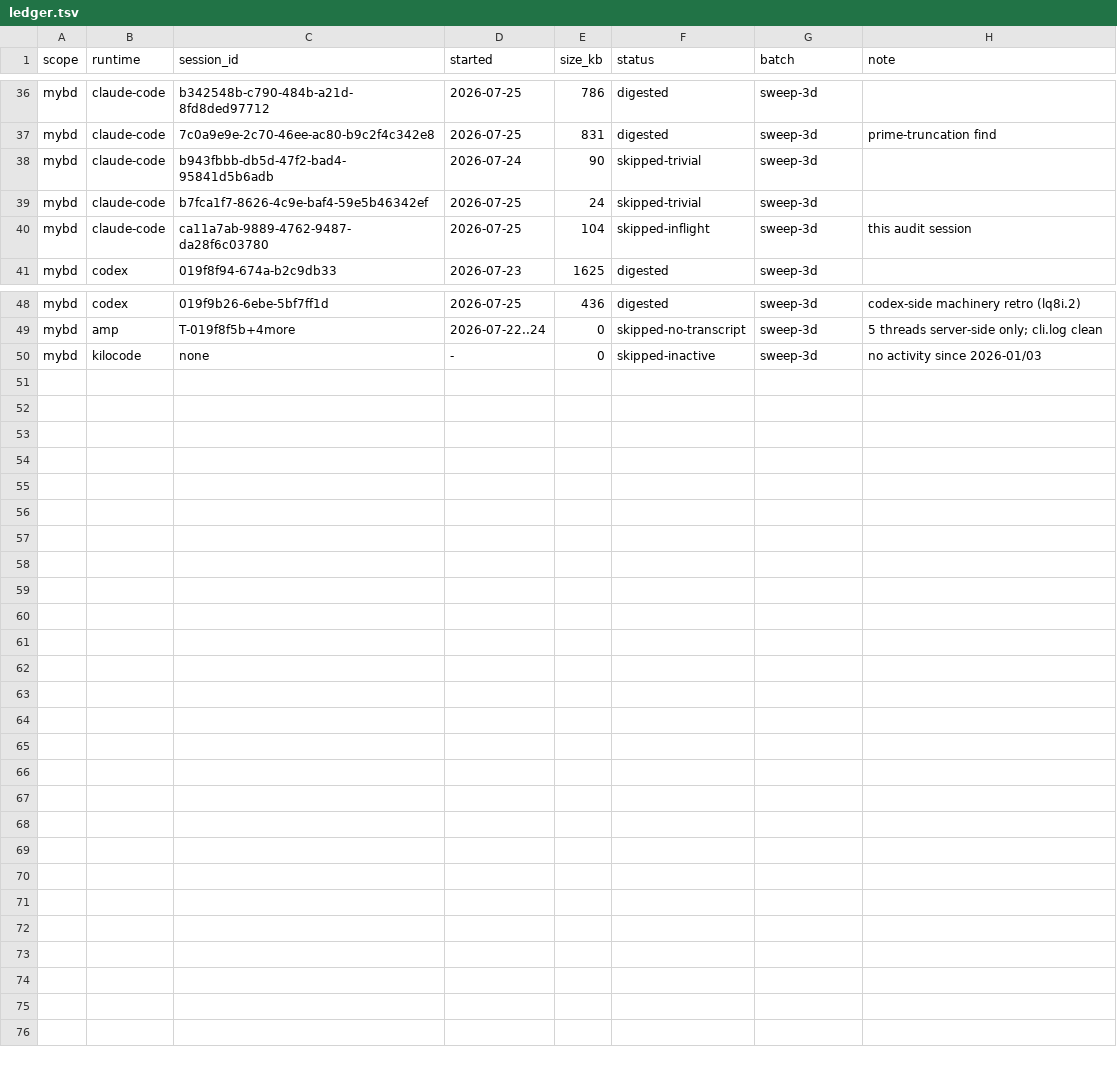
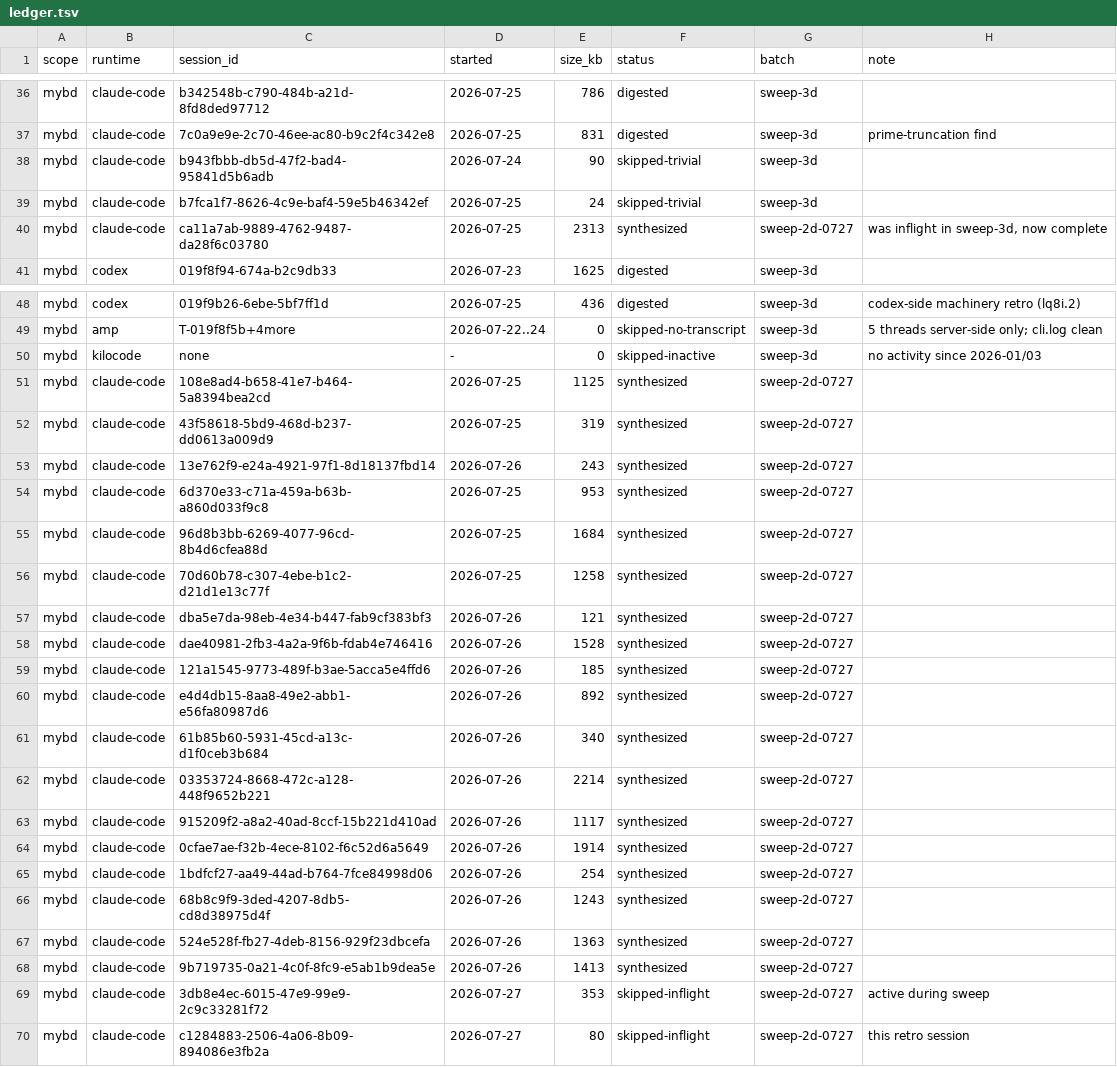
Before and after one commit to maphew/mybd, a TSV file: retro/ledger.tsv, drawn as a sheet; only a part is shown, gaps mark what is left out.

Commit message:
retro: sweep-2d-0727 — 19 sessions digested via codex scouts, 7 new findings, 3 verified-fixed (mybd-2259c)
Findings register: F-001/F-007 verified-fixed, F-002 provisionally clean,
F-004 reopened (8 new jq-shape sightings — memory was the wrong fix location),
new F-011..F-016 (bd flag semantics, idle-tail sessions, close-protocol re-arm,
cwd/worktree slips, Entire CLI hook clobber, burned-release tag block) and
F-017 win (freshness-first + adversarial refutation). Prompt cookbook seeded.
Promotions filed: mybd-bzbp1 (scripts/bdj), mybd-p4d5w (AGENTS.md session
discipline), mybd-ssvtf (delegate output caps).

Agent-Signature: claude-fable-5-medium on behalf of maphew

```diff
--- a/retro/ledger.tsv
+++ b/retro/ledger.tsv
@@ -39,3 +39,3 @@ mybd	claude-code	b943fbbb-db5d-47f2-bad4-95841d5b6adb	2026-07-24	90	skipped-triv
 mybd	claude-code	b7fca1f7-8626-4c9e-baf4-59e5b46342ef	2026-07-25	24	skipped-trivial	sweep-3d	
-mybd	claude-code	ca11a7ab-9889-4762-9487-da28f6c03780	2026-07-25	104	skipped-inflight	sweep-3d	this audit session
+mybd	claude-code	ca11a7ab-9889-4762-9487-da28f6c03780	2026-07-25	2313	synthesized	sweep-2d-0727	was inflight in sweep-3d, now complete
 mybd	codex	019f8f94-674a-b2c9db33	2026-07-23	1625	digested	sweep-3d	
@@ -50 +50,21 @@ mybd	amp	T-019f8f5b+4more	2026-07-22..24	0	skipped-no-transcript	sweep-3d	5 thre
 mybd	kilocode	none	-	0	skipped-inactive	sweep-3d	no activity since 2026-01/03
+mybd	claude-code	108e8ad4-b658-41e7-b464-5a8394bea2cd	2026-07-25	1125	synthesized	sweep-2d-0727	
+mybd	claude-code	43f58618-5bd9-468d-b237-dd0613a009d9	2026-07-25	319	synthesized	sweep-2d-0727	
+mybd	claude-code	13e762f9-e24a-4921-97f1-8d18137fbd14	2026-07-26	243	synthesized	sweep-2d-0727	
+mybd	claude-code	6d370e33-c71a-459a-b63b-a860d033f9c8	2026-07-25	953	synthesized	sweep-2d-0727	
+mybd	claude-code	96d8b3bb-6269-4077-96cd-8b4d6cfea88d	2026-07-25	1684	synthesized	sweep-2d-0727	
+mybd	claude-code	70d60b78-c307-4ebe-b1c2-d21d1e13c77f	2026-07-25	1258	synthesized	sweep-2d-0727	
+mybd	claude-code	dba5e7da-98eb-4e34-b447-fab9cf383bf3	2026-07-26	121	synthesized	sweep-2d-0727	
+mybd	claude-code	dae40981-2fb3-4a2a-9f6b-fdab4e746416	2026-07-26	1528	synthesized	sweep-2d-0727	
+mybd	claude-code	121a1545-9773-489f-b3ae-5acca5e4ffd6	2026-07-26	185	synthesized	sweep-2d-0727	
+mybd	claude-code	e4d4db15-8aa8-49e2-abb1-e56fa80987d6	2026-07-26	892	synthesized	sweep-2d-0727	
+mybd	claude-code	61b85b60-5931-45cd-a13c-d1f0ceb3b684	2026-07-26	340	synthesized	sweep-2d-0727	
+mybd	claude-code	03353724-8668-472c-a128-448f9652b221	2026-07-26	2214	synthesized	sweep-2d-0727	
+mybd	claude-code	915209f2-a8a2-40ad-8ccf-15b221d410ad	2026-07-26	1117	synthesized	sweep-2d-0727	
+mybd	claude-code	0cfae7ae-f32b-4ece-8102-f6c52d6a5649	2026-07-26	1914	synthesized	sweep-2d-0727	
+mybd	claude-code	1bdfcf27-aa49-44ad-b764-7fce84998d06	2026-07-26	254	synthesized	sweep-2d-0727	
+mybd	claude-code	68b8c9f9-3ded-4207-8db5-cd8d38975d4f	2026-07-26	1243	synthesized	sweep-2d-0727	
+mybd	claude-code	524e528f-fb27-4deb-8156-929f23dbcefa	2026-07-26	1363	synthesized	sweep-2d-0727	
+mybd	claude-code	9b719735-0a21-4c0f-8fc9-e5ab1b9dea5e	2026-07-26	1413	synthesized	sweep-2d-0727	
+mybd	claude-code	3db8e4ec-6015-47e9-99e9-2c9c33281f72	2026-07-27	353	skipped-inflight	sweep-2d-0727	active during sweep
+mybd	claude-code	c1284883-2506-4a06-8b09-894086e3fb2a	2026-07-27	80	skipped-inflight	sweep-2d-0727	this retro session
```
Also changed, not shown: 2 other files.
